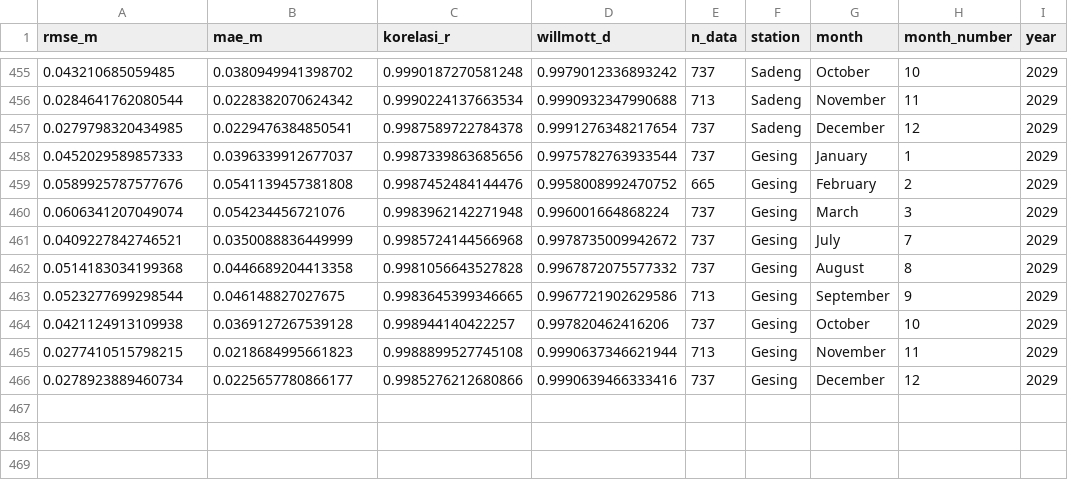
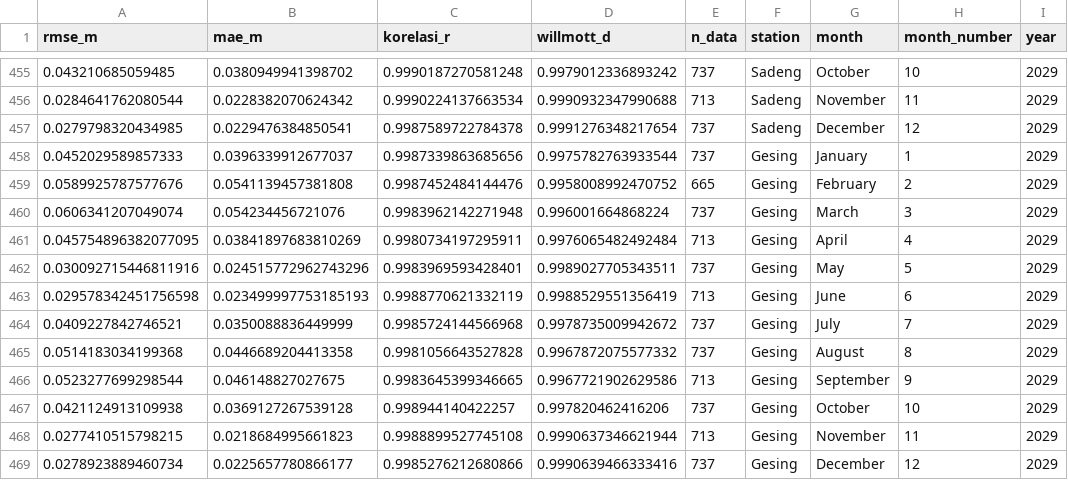
Before and after one commit to FairuzAlimah/pasut, a CSV file: data/metrics_eot20_all.csv, drawn as a sheet; only a part is shown, gaps mark what is left out.

Commit message:
update 2029

```diff
--- a/data/metrics_eot20_all.csv
+++ b/data/metrics_eot20_all.csv
@@ -460,2 +460,5 @@ rmse_m,mae_m,korelasi_r,willmott_d,n_data,station,month,month_number,year
 0.0606341207049074,0.054234456721076,0.9983962142271948,0.996001664868224,737,Gesing,March,3,2029
+0.045754896382077095,0.03841897683810269,0.9980734197295911,0.9976065482492484,713,Gesing,April,4,2029
+0.030092715446811916,0.024515772962743296,0.9983969593428401,0.9989027705343511,737,Gesing,May,5,2029
+0.029578342451756598,0.023499997753185193,0.9988770621332119,0.9988529551356419,713,Gesing,June,6,2029
 0.0409227842746521,0.0350088836449999,0.9985724144566968,0.9978735009942672,737,Gesing,July,7,2029
```
